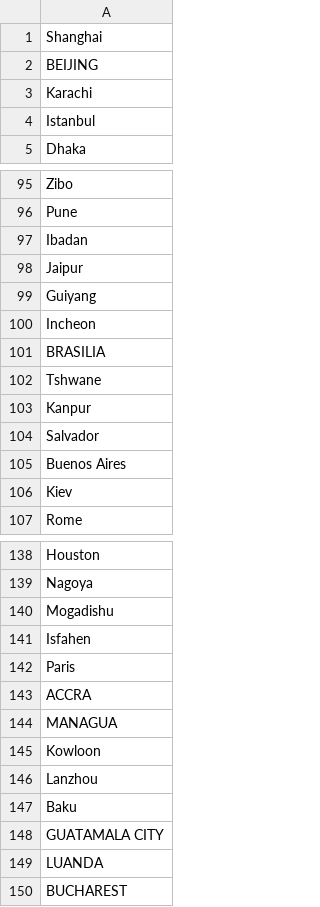
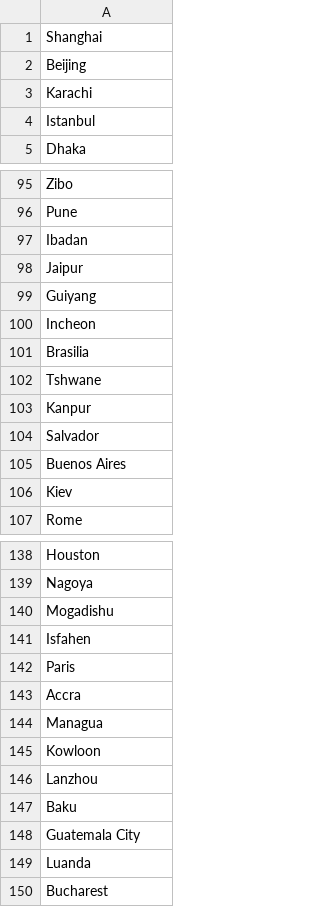
Before and after one commit to ProgrammerNick/SI206-Final-Project, a CSV file: cities.csv, drawn as a sheet; only a part is shown, gaps mark what is left out.

Commit message:
Fixed issues with some of the cities written in all caps

```diff
--- a/cities.csv
+++ b/cities.csv
@@ -1,3 +1,3 @@
 Shanghai
-BEIJING
+Beijing
 Karachi
@@ -100,3 +100,3 @@ Guiyang
 Incheon
-BRASILIA
+Brasilia
 Tshwane
@@ -142,4 +142,4 @@ Isfahen
 Paris
-ACCRA
-MANAGUA
+Accra
+Managua
 Kowloon
@@ -147,4 +147,4 @@ Lanzhou
 Baku
-GUATAMALA CITY
-LUANDA
-BUCHAREST
+Guatemala City
+Luanda
+Bucharest
```
